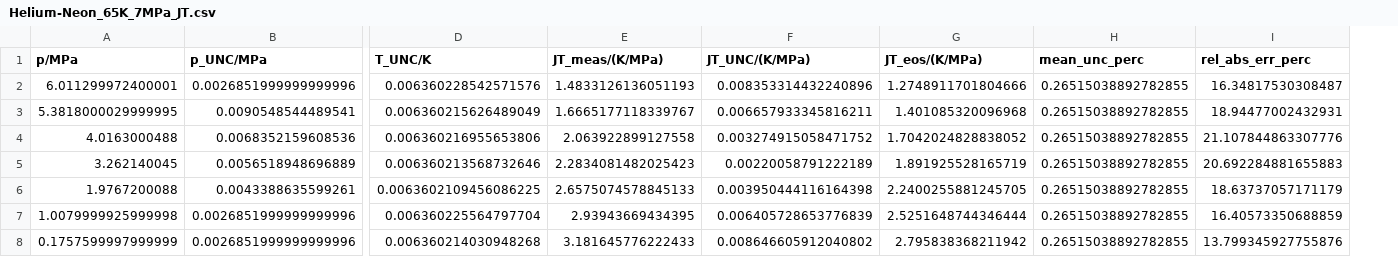
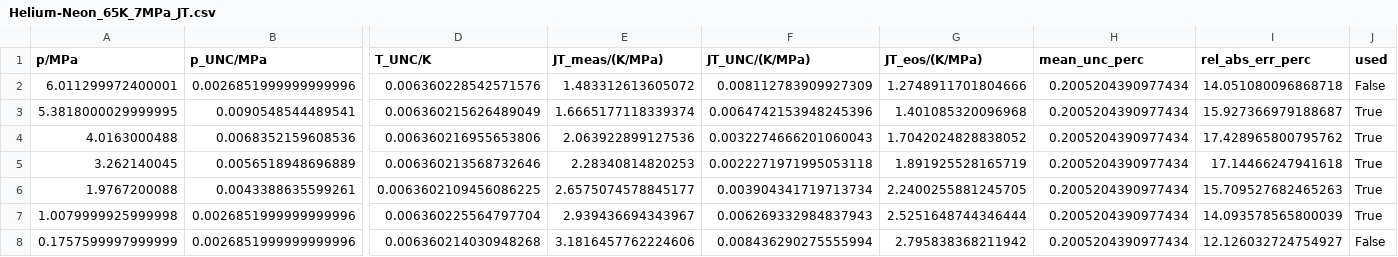
Before and after one commit to jaktk/cryo-jt, a CSV file: data/derived_data/jt_coeffs/Helium-Neon_65K_7MPa_JT.csv, drawn as a sheet; only a part is shown, gaps mark what is left out; the diff names each change by its address in the sheet, - before the commit and + after, or states it on an @@ line.

```diff
--- a/data/derived_data/jt_coeffs/Helium-Neon_65K_7MPa_JT.csv
+++ b/data/derived_data/jt_coeffs/Helium-Neon_65K_7MPa_JT.csv
+column J (used), rows 2-8: False | True | True | True | True | True | False
-E2 (JT_meas/(K/MPa)): 1.4833126136051193
+E2 (JT_meas/(K/MPa)): 1.483312613605072
-F2 (JT_UNC/(K/MPa)): 0.008353314432240896
+F2 (JT_UNC/(K/MPa)): 0.008112783909927309
-H2:H8 (mean_unc_perc): 0.26515038892782855
+H2:H8 (mean_unc_perc): 0.2005204390977434
-I2 (rel_abs_err_perc): 16.34817530308487
+I2 (rel_abs_err_perc): 14.051080096868718
-E3 (JT_meas/(K/MPa)): 1.6665177118339767
+E3 (JT_meas/(K/MPa)): 1.6665177118339374
-F3 (JT_UNC/(K/MPa)): 0.006657933345816211
+F3 (JT_UNC/(K/MPa)): 0.0064742153948245396
-I3 (rel_abs_err_perc): 18.94477002432931
+I3 (rel_abs_err_perc): 15.927366979188687
-E4 (JT_meas/(K/MPa)): 2.063922899127558
+E4 (JT_meas/(K/MPa)): 2.063922899127536
-F4 (JT_UNC/(K/MPa)): 0.003274915058471752
+F4 (JT_UNC/(K/MPa)): 0.0032274666201060043
-I4 (rel_abs_err_perc): 21.107844863307776
+I4 (rel_abs_err_perc): 17.428965800795762
-E5 (JT_meas/(K/MPa)): 2.2834081482025423
+E5 (JT_meas/(K/MPa)): 2.28340814820253
-F5 (JT_UNC/(K/MPa)): 0.00220058791222189
+F5 (JT_UNC/(K/MPa)): 0.0022271971995053118
-I5 (rel_abs_err_perc): 20.692284881655883
+I5 (rel_abs_err_perc): 17.14466247941618
-E6 (JT_meas/(K/MPa)): 2.6575074578845133
+E6 (JT_meas/(K/MPa)): 2.6575074578845177
-F6 (JT_UNC/(K/MPa)): 0.003950444116164398
+F6 (JT_UNC/(K/MPa)): 0.003904341719713734
-I6 (rel_abs_err_perc): 18.63737057171179
+I6 (rel_abs_err_perc): 15.709527682465263
-E7 (JT_meas/(K/MPa)): 2.93943669434395
+E7 (JT_meas/(K/MPa)): 2.939436694343967
-F7 (JT_UNC/(K/MPa)): 0.006405728653776839
+F7 (JT_UNC/(K/MPa)): 0.006269332984837943
-I7 (rel_abs_err_perc): 16.40573350688859
+I7 (rel_abs_err_perc): 14.093578565800039
-E8 (JT_meas/(K/MPa)): 3.181645776222433
+E8 (JT_meas/(K/MPa)): 3.1816457762224606
-F8 (JT_UNC/(K/MPa)): 0.008646605912040802
+F8 (JT_UNC/(K/MPa)): 0.008436290275555994
-I8 (rel_abs_err_perc): 13.799345927755876
+I8 (rel_abs_err_perc): 12.126032724754927
```
Also changed, not shown: data/derived_data/jt_coeffs/Helium-Neon_65K_5MPa_JT.csv, data/derived_data/jt_coeffs/Nitrogen-Helium_140K_8MPa_JT.csv, 45 other files.
